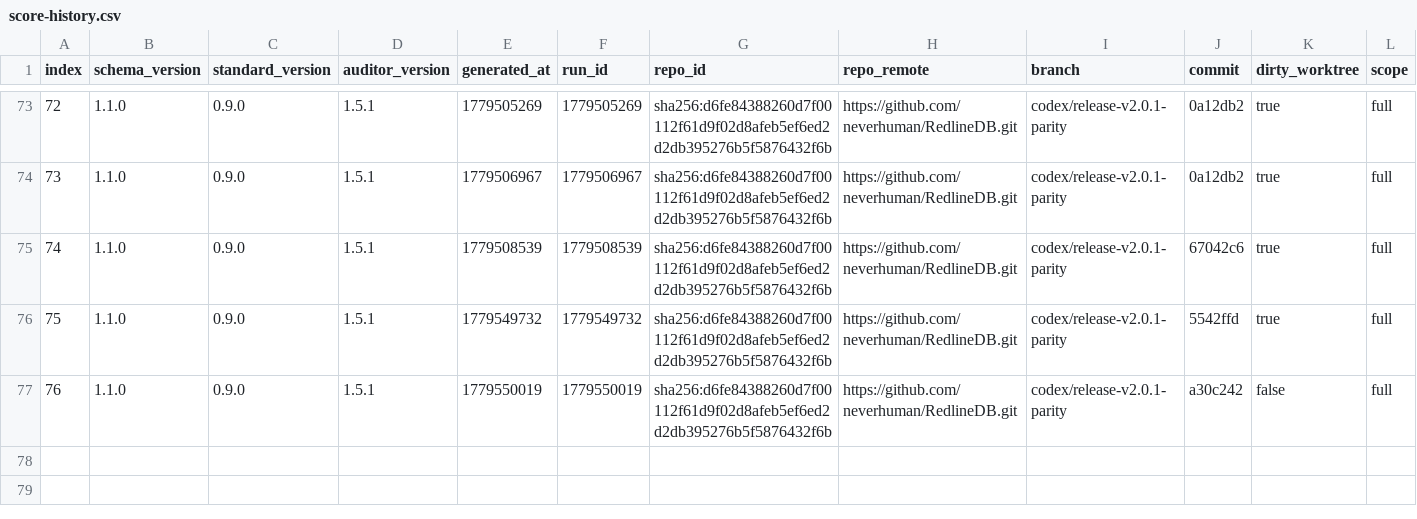
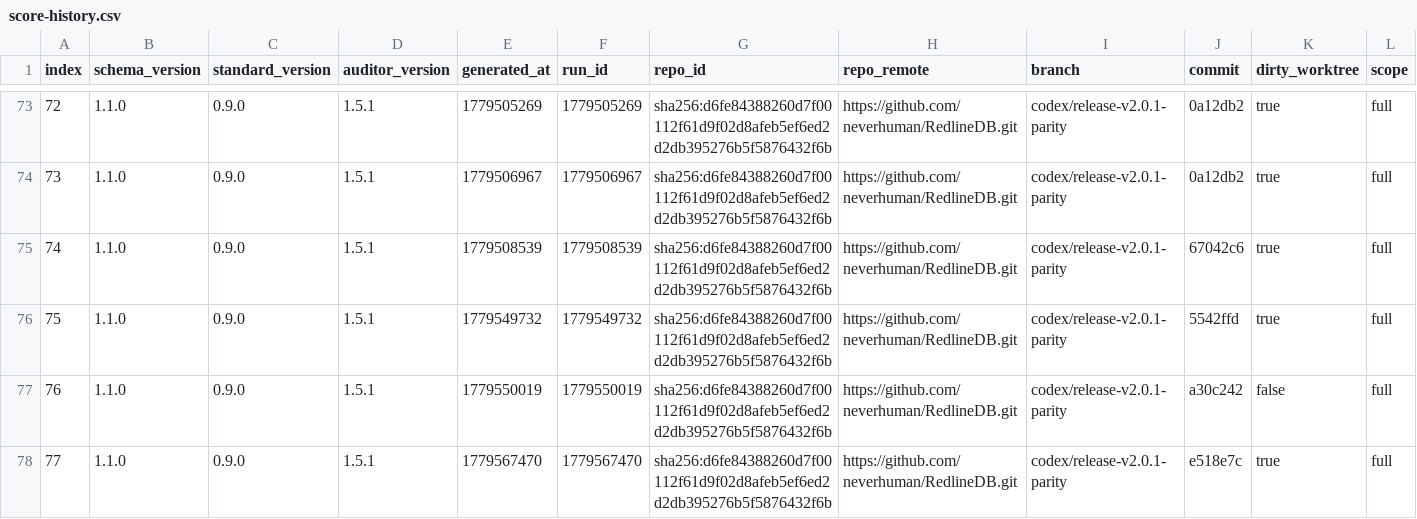
Before and after one commit to neverhuman/RedlineDB, a CSV file: .jankurai/score-history.csv, drawn as a sheet; only a part is shown, gaps mark what is left out; rows hold the shown columns only; the diff names each change by its address in the sheet, - before the commit and + after, or states it on an @@ line.

Commit message:
release: bump to v2.0.4 and refresh CI parity

```diff
--- a/.jankurai/score-history.csv
+++ b/.jankurai/score-history.csv
+row 78: 77 | 1.1.0 | 0.9.0 | 1.5.1 | 1779567470 | 1779567470 | sha256:d6fe84388260d7f00112f61d9f02d8afeb5ef6ed2d2db395276b5f5876432f6b | https://github.com/neverhuman/RedlineDB.git | codex/release-v2.0.1-parity | e518e7c | true | full
```
Also changed, not shown: benchmark-results/sqlite-parity/latest/jankurai-comparison.csv, benchmark-results/sqlite-parity/latest/ksloc.csv, 30 other files.
